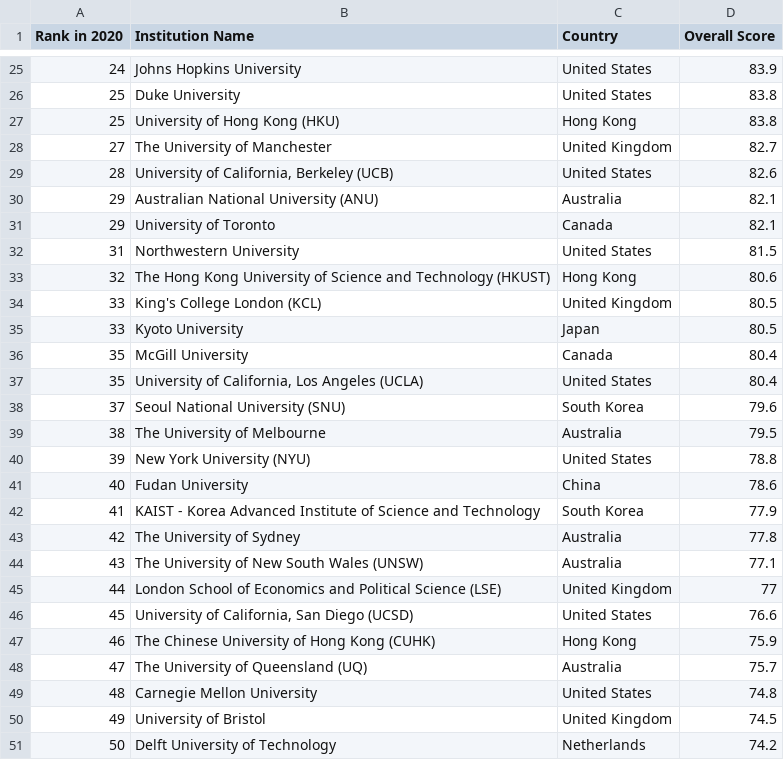
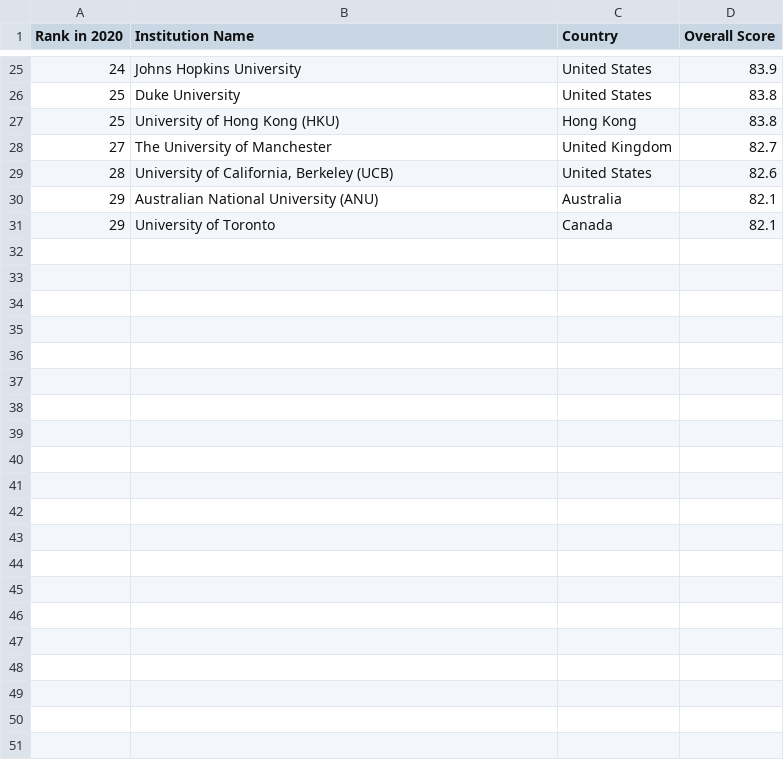
Before and after one commit to wsus0001/FIT3179, a CSV file: 2020-QS-World-University-Rankings_small.csv, drawn as a sheet; only a part is shown, gaps mark what is left out; the diff names each change by its address in the sheet, - before the commit and + after, or states it on an @@ line.

```diff
--- a/2020-QS-World-University-Rankings_small.csv
+++ b/2020-QS-World-University-Rankings_small.csv
-row 32: 31 | Northwestern University | United States | 81.5
-row 33: 32 | The Hong Kong University of Science and Technology (HKUST) | Hong Kong | 80.6
-row 34: 33 | King's College London (KCL) | United Kingdom | 80.5
-row 35: 33 | Kyoto University | Japan | 80.5
-row 36: 35 | McGill University | Canada | 80.4
-row 37: 35 | University of California, Los Angeles (UCLA) | United States | 80.4
-row 38: 37 | Seoul National University (SNU) | South Korea | 79.6
-row 39: 38 | The University of Melbourne | Australia | 79.5
-row 40: 39 | New York University (NYU) | United States | 78.8
-row 41: 40 | Fudan University | China | 78.6
-row 42: 41 | KAIST - Korea Advanced Institute of Science and Technology | South Korea | 77.9
-row 43: 42 | The University of Sydney | Australia | 77.8
-row 44: 43 | The University of New South Wales (UNSW) | Australia | 77.1
-row 45: 44 | London School of Economics and Political Science (LSE) | United Kingdom | 77
-row 46: 45 | University of California, San Diego (UCSD) | United States | 76.6
-row 47: 46 | The Chinese University of Hong Kong (CUHK) | Hong Kong | 75.9
-row 48: 47 | The University of Queensland (UQ) | Australia | 75.7
-row 49: 48 | Carnegie Mellon University | United States | 74.8
-row 50: 49 | University of Bristol | United Kingdom | 74.5
-row 51: 50 | Delft University of Technology | Netherlands | 74.2
```
Also changed, not shown: 2 other files.
